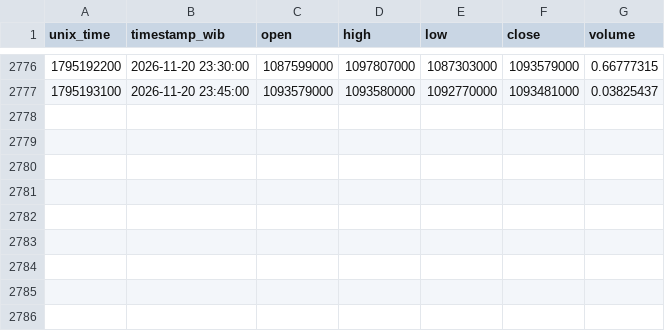
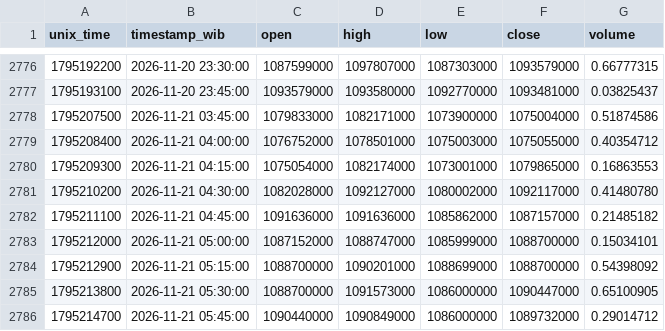
Before and after one commit to anggadefrian-coder/collector, a CSV file: data/btc_idr_15m.csv, drawn as a sheet; only a part is shown, gaps mark what is left out.

```diff
--- a/data/btc_idr_15m.csv
+++ b/data/btc_idr_15m.csv
@@ -2777 +2777,10 @@ unix_time,timestamp_wib,open,high,low,close,volume
 1795193100,2026-11-20 23:45:00,1093579000,1093580000,1092770000,1093481000,0.03825437
+1795207500,2026-11-21 03:45:00,1079833000,1082171000,1073900000,1075004000,0.51874586
+1795208400,2026-11-21 04:00:00,1076752000,1078501000,1075003000,1075055000,0.40354712
+1795209300,2026-11-21 04:15:00,1075054000,1082174000,1073001000,1079865000,0.16863553
+1795210200,2026-11-21 04:30:00,1082028000,1092127000,1080002000,1092117000,0.41480780
+1795211100,2026-11-21 04:45:00,1091636000,1091636000,1085862000,1087157000,0.21485182
+1795212000,2026-11-21 05:00:00,1087152000,1088747000,1085999000,1088700000,0.15034101
+1795212900,2026-11-21 05:15:00,1088700000,1090201000,1088699000,1088700000,0.54398092
+1795213800,2026-11-21 05:30:00,1088700000,1091573000,1086000000,1090447000,0.65100905
+1795214700,2026-11-21 05:45:00,1090440000,1090849000,1086000000,1089732000,0.29014712
```
